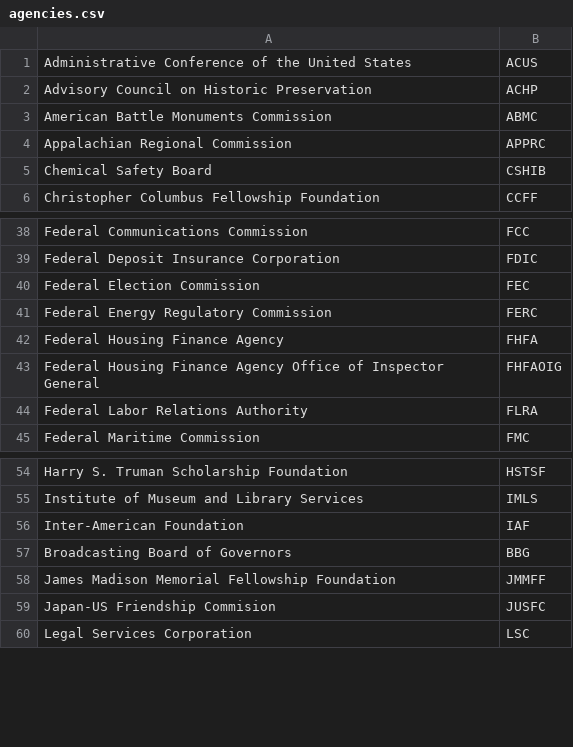
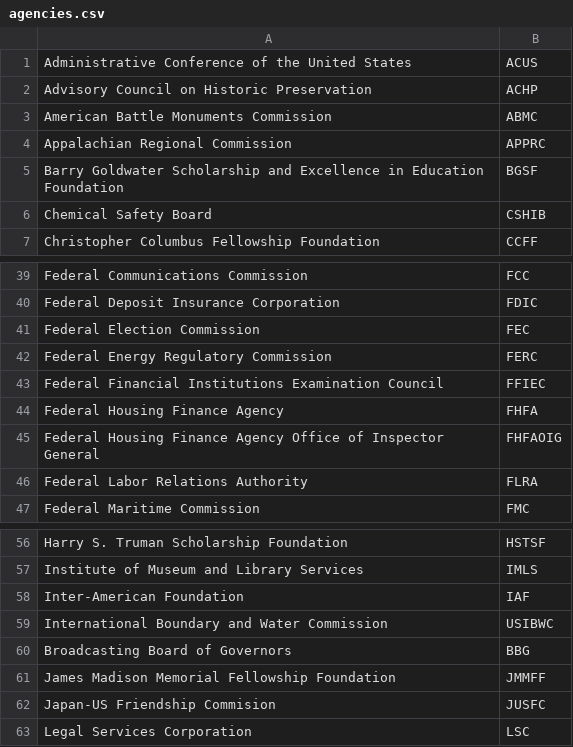
Before and after one commit to cisagov/saver, a CSV file: include/agencies.csv, drawn as a sheet; only a part is shown, gaps mark what is left out; the diff names each change by its address in the sheet, - before the commit and + after, or states it on an @@ line.

Commit message:
Add three agencies
See NCATS JIRA ticket OPS-3063 for details.

```diff
--- a/include/agencies.csv
+++ b/include/agencies.csv
+row 5: Barry Goldwater Scholarship and Excellence in Education Foundation | BGSF
+row 43: Federal Financial Institutions Examination Council | FFIEC
+row 59: International Boundary and Water Commission | USIBWC
```
